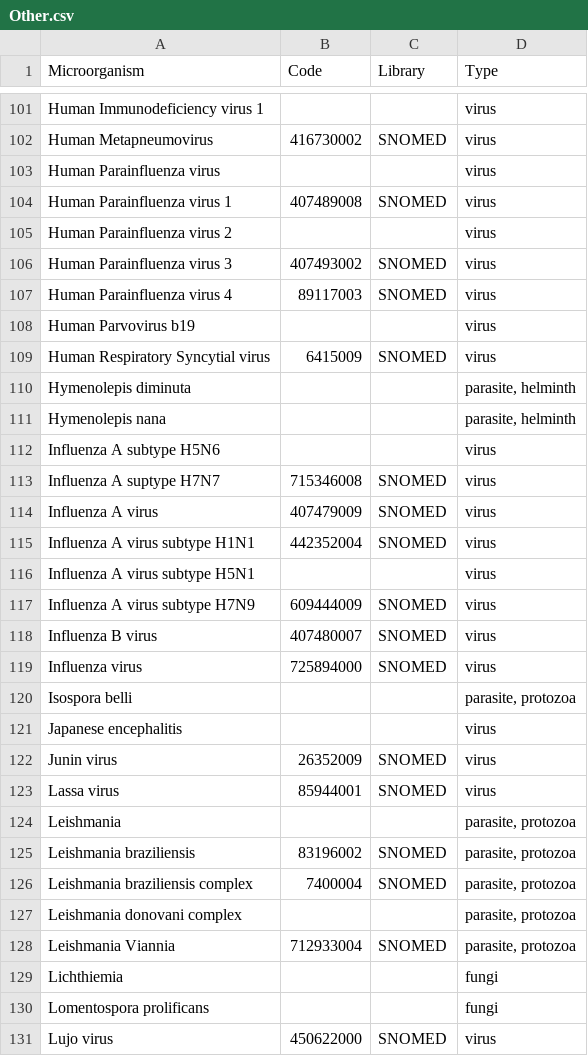
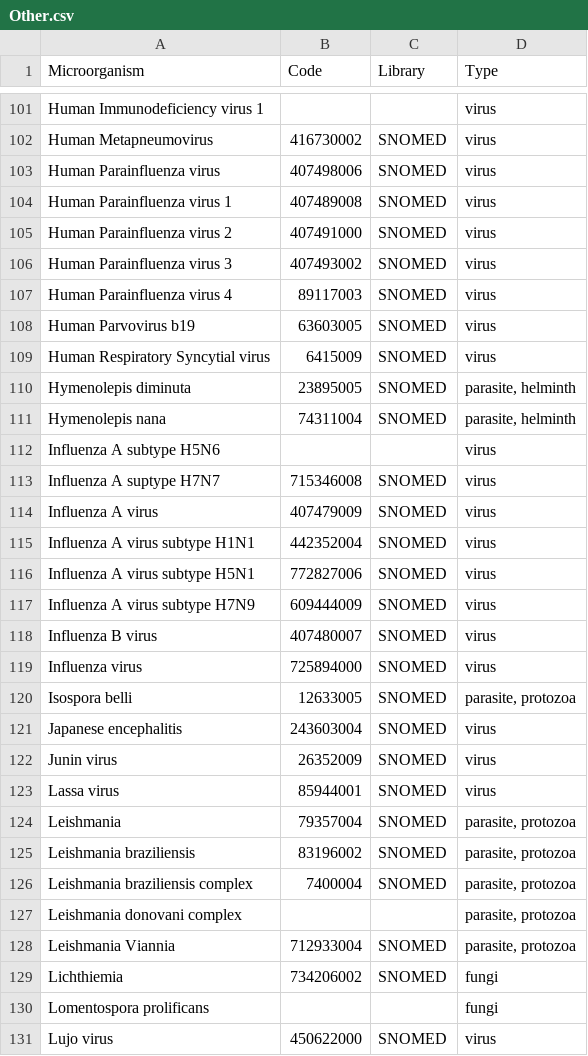
Before and after one commit to EstebanGarciaG/ISARIC_CORE_CRF_test, a CSV file: ICC 1/ICC 1.0.1/lists/pathogens/Other.csv, drawn as a sheet; only a part is shown, gaps mark what is left out; the diff covers the shown part only.

```diff
--- a/ICC 1/ICC 1.0.1/lists/pathogens/Other.csv
+++ b/ICC 1/ICC 1.0.1/lists/pathogens/Other.csv
@@ -102,11 +102,11 @@ Human Immunodeficiency virus 1,,,virus
 Human Metapneumovirus,416730002,SNOMED,virus
-Human Parainfluenza virus,,,virus
+Human Parainfluenza virus,407498006,SNOMED,virus
 Human Parainfluenza virus 1,407489008,SNOMED,virus
-Human Parainfluenza virus 2,,,virus
+Human Parainfluenza virus 2,407491000,SNOMED,virus
 Human Parainfluenza virus 3,407493002,SNOMED,virus
 Human Parainfluenza virus 4,89117003,SNOMED,virus
-Human Parvovirus b19,,,virus
+Human Parvovirus b19,63603005,SNOMED,virus
 Human Respiratory Syncytial virus,6415009,SNOMED,virus
-Hymenolepis diminuta,,,"parasite, helminth"
-Hymenolepis nana,,,"parasite, helminth"
+Hymenolepis diminuta,23895005,SNOMED,"parasite, helminth"
+Hymenolepis nana,74311004,SNOMED,"parasite, helminth"
 Influenza A subtype H5N6,,,virus
@@ -115,3 +115,3 @@ Influenza A virus,407479009,SNOMED,virus
 Influenza A virus subtype H1N1,442352004,SNOMED,virus
-Influenza A virus subtype H5N1,,,virus
+Influenza A virus subtype H5N1,772827006,SNOMED,virus
 Influenza A virus subtype H7N9,609444009,SNOMED,virus
@@ -119,7 +119,7 @@ Influenza B virus,407480007,SNOMED,virus
 Influenza virus,725894000,SNOMED,virus
-Isospora belli,,,"parasite, protozoa"
-Japanese encephalitis,,,virus
+Isospora belli,12633005,SNOMED,"parasite, protozoa"
+Japanese encephalitis,243603004,SNOMED,virus
 Junin virus ,26352009,SNOMED,virus
 Lassa virus,85944001,SNOMED,virus
-Leishmania,,,"parasite, protozoa"
+Leishmania,79357004,SNOMED,"parasite, protozoa"
 Leishmania braziliensis,83196002,SNOMED,"parasite, protozoa"
@@ -128,3 +128,3 @@ Leishmania donovani complex,,,"parasite, protozoa"
 Leishmania Viannia,712933004,SNOMED,"parasite, protozoa"
-Lichthiemia,,,fungi
+Lichthiemia,734206002,SNOMED,fungi
 Lomentospora prolificans,,,fungi
```
Also changed, not shown: 1 added row, 1 removed row and 49 edited cells elsewhere in this file.
